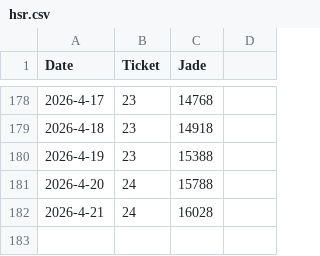
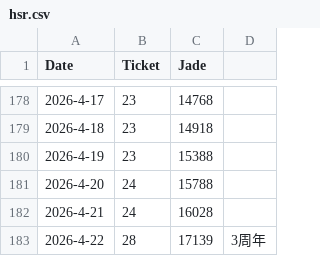
Before and after one commit to kahi221/kahi221.github.io, a CSV file: datas/hsr.csv, drawn as a sheet; only a part is shown, gaps mark what is left out; the diff names each change by its address in the sheet, - before the commit and + after, or states it on an @@ line.

```diff
--- a/datas/hsr.csv
+++ b/datas/hsr.csv
+row 183: 2026-4-22 | 28 | 17139 | 3周年
```
Also changed, not shown: datas/gsn.csv, datas/zzz.csv.
